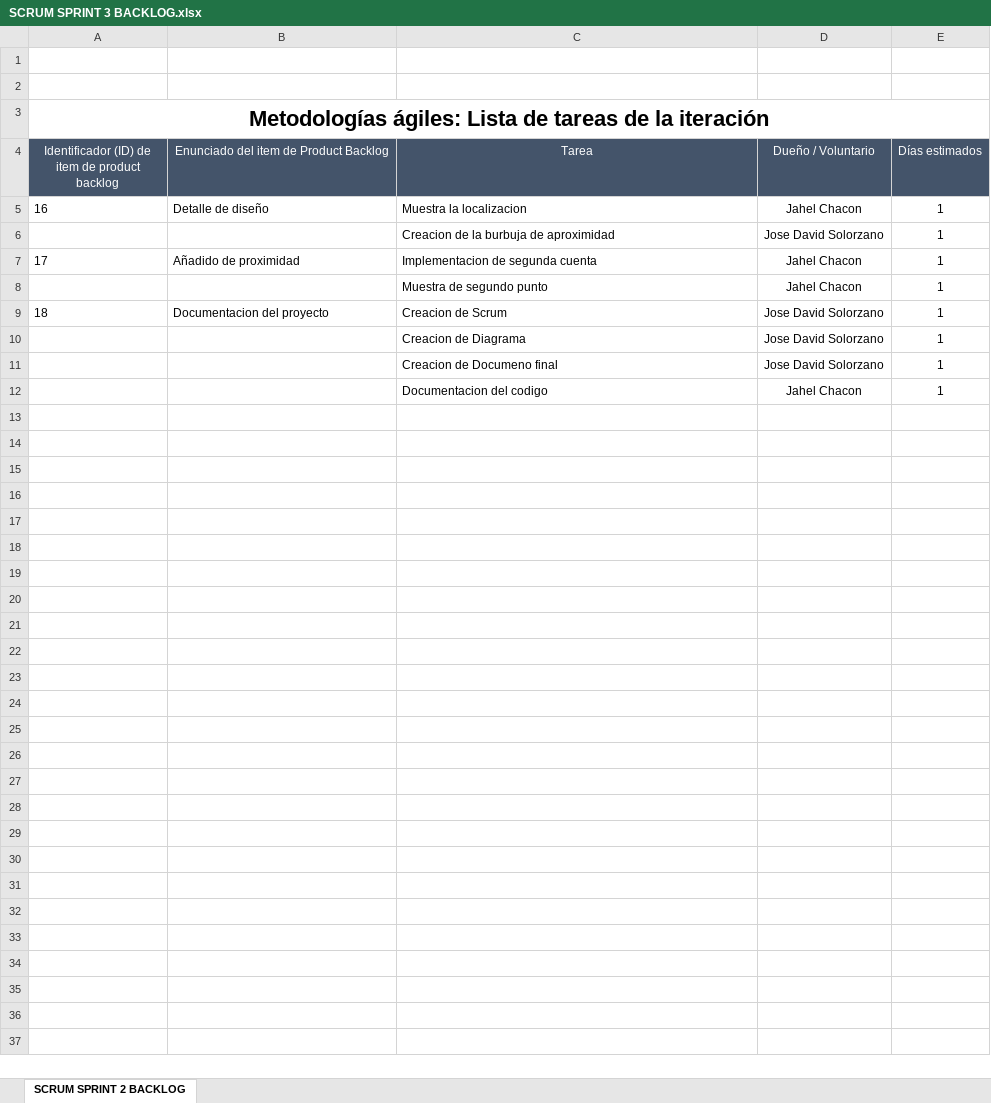
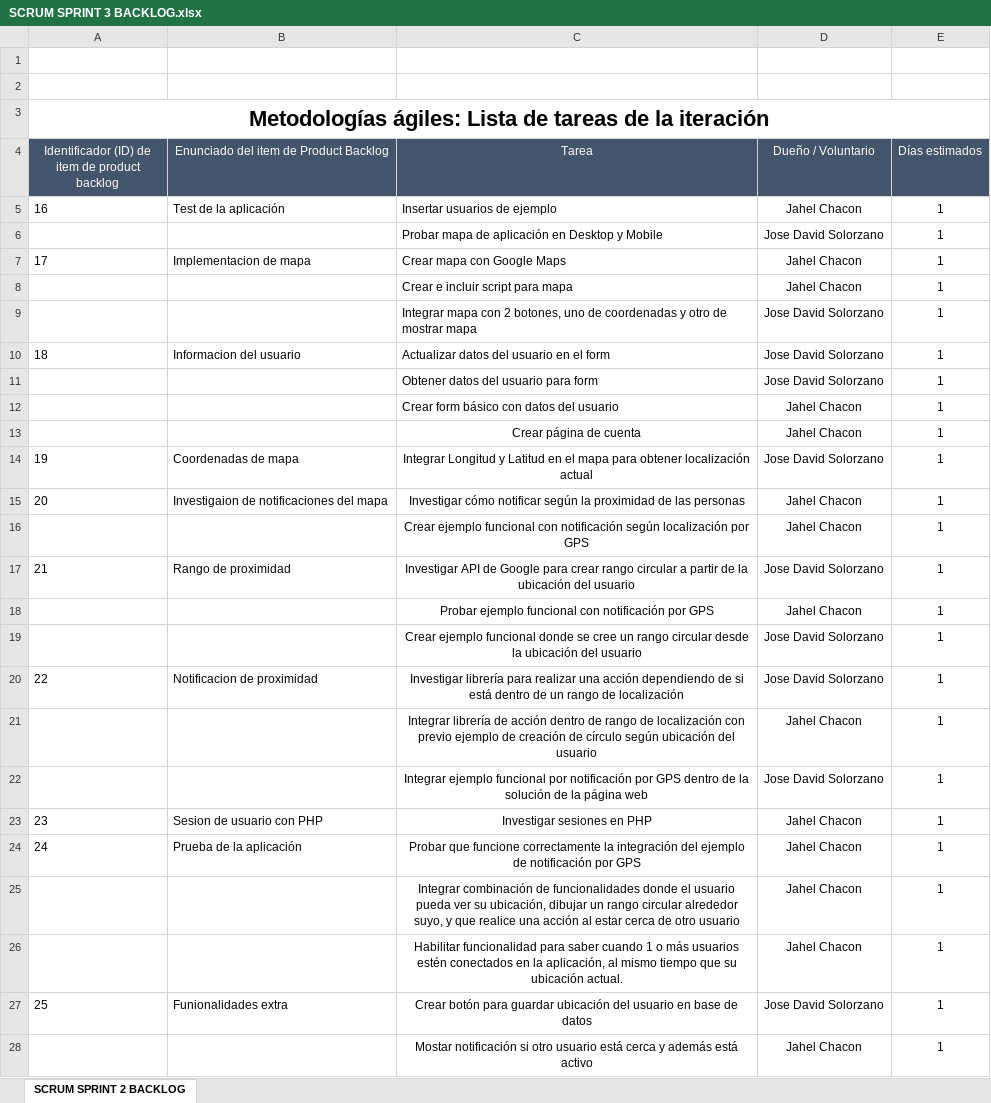
Before and after one commit to antgonto/proximidad, an Excel workbook: SCRUM SPRINT 3 BACKLOG.xlsx, sheet SCRUM SPRINT 2 BACKLOG, drawn as a sheet; values as stored, in another font and other column widths than the file's, no borders; addresses are those after the commit; the diff names each change by its address in the sheet, - before the commit and + after, or states it on an @@ line.

Commit message:
Correccion del Spring 3

```diff
--- a/SCRUM SPRINT 3 BACKLOG.xlsx (sheet SCRUM SPRINT 2 BACKLOG)
+++ b/SCRUM SPRINT 3 BACKLOG.xlsx (sheet SCRUM SPRINT 2 BACKLOG)
-B5: Detalle de diseño
+B5: Test de la aplicación
-C5 (Tarea): Muestra la localizacion
+C5 (Tarea): Insertar usuarios de ejemplo
-C6 (Tarea): Creacion de la burbuja de aproximidad
+C6 (Tarea): Probar mapa de aplicación en Desktop y Mobile
-B7: Añadido de proximidad
+B7: Implementacion de mapa
-C7 (Tarea): Implementacion de segunda cuenta
+C7 (Tarea): Crear mapa con Google Maps
-C8 (Tarea): Muestra de segundo punto
+C8 (Tarea): Crear e incluir script para mapa
+row 9:  |  | Integrar mapa con 2 botones, uno de coordenadas y otro de mostrar mapa | Jose David Solorzano | 1
-B10: Documentacion del proyecto
+B10: Informacion del usuario
-C10 (Tarea): Creacion de Scrum
+C10 (Tarea): Actualizar datos del usuario en el form
-C11 (Tarea): Creacion de Diagrama
+C11 (Tarea): Obtener datos del usuario para form
+row 12:  |  | Crear form básico con datos del usuario | Jahel Chacon | 1
+row 13:  |  | Crear página de cuenta | Jahel Chacon | 1
+row 14: 19 | Coordenadas de mapa | Integrar Longitud y Latitud en el mapa para obtener localización actual | Jose David Solorzano | 1
+row 15: 20 | Investigaion de notificaciones del mapa | Investigar cómo notificar según la proximidad de las personas | Jahel Chacon | 1
+row 16:  |  | Crear ejemplo funcional con notificación según localización por GPS | Jahel Chacon | 1
+row 17: 21 | Rango de proximidad | Investigar API de Google para crear rango circular a partir de la ubicación del usuario | Jose David Solorzano | 1
+row 18:  |  | Probar ejemplo funcional con notificación por GPS | Jahel Chacon | 1
-C19 (Tarea): Creacion de Documeno final
+C19 (Tarea): Crear ejemplo funcional donde se cree un rango circular desde la ubicación del usuario
-C19 alignment: left
+C19 alignment: center
+row 20: 22 | Notificacion de proximidad | Investigar librería para realizar una acción dependiendo de si está dentro de un rango de localización | Jose David Solorzano | 1
+row 21:  |  | Integrar librería de acción dentro de rango de localización con previo ejemplo de creación de círculo según ubicación del usuario | Jahel Chacon | 1
+row 22:  |  | Integrar ejemplo funcional por notificación por GPS dentro de la solución de la página web | Jose David Solorzano | 1
+row 23: 23 | Sesion de usuario con PHP | Investigar sesiones en PHP | Jahel Chacon | 1
+row 24: 24 | Prueba de la aplicación | Probar que funcione correctamente la integración del ejemplo de notificación por GPS | Jahel Chacon | 1
-C25 (Tarea): Documentacion del codigo
+C25 (Tarea): Integrar combinación de funcionalidades donde el usuario pueda ver su ubicación, dibujar un rango circular alrededor suyo, y que realice una acción al estar cerca de otro usuario
-C25 alignment: left
+C25 alignment: center
+row 26:  |  | Habilitar funcionalidad para saber cuando 1 o más usuarios estén conectados en la aplicación, al mismo tiempo que su ubicación actual. | Jahel Chacon | 1
+row 27: 25 | Funionalidades extra | Crear botón para guardar ubicación del usuario en base de datos | Jose David Solorzano | 1
+row 28:  |  | Mostar notificación si otro usuario está cerca y además está activo | Jahel Chacon | 1
```
